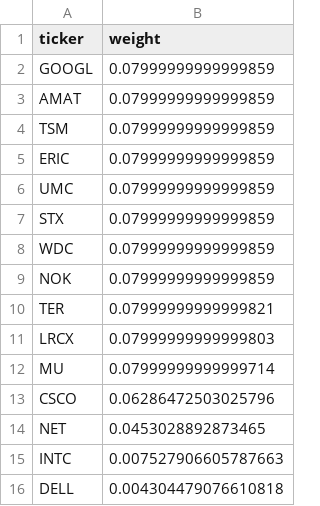
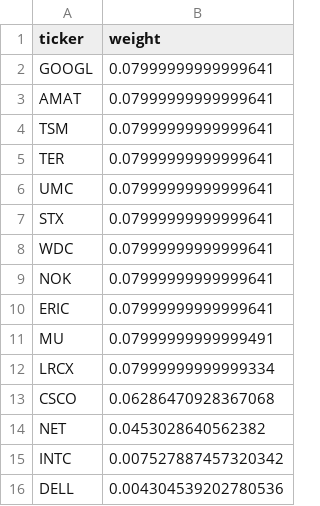
Before and after one commit to illaoiskeng/CognivectaX, a CSV file: data/weights_latest.csv, drawn as a sheet.

```diff
--- a/data/weights_latest.csv
+++ b/data/weights_latest.csv
@@ -1,16 +1,16 @@
 ticker,weight
-GOOGL,0.07999999999999859
-AMAT,0.07999999999999859
-TSM,0.07999999999999859
-ERIC,0.07999999999999859
-UMC,0.07999999999999859
-STX,0.07999999999999859
-WDC,0.07999999999999859
-NOK,0.07999999999999859
-TER,0.07999999999999821
-LRCX,0.07999999999999803
-MU,0.07999999999999714
-CSCO,0.06286472503025796
-NET,0.0453028892873465
-INTC,0.007527906605787663
-DELL,0.004304479076610818
+GOOGL,0.07999999999999641
+AMAT,0.07999999999999641
+TSM,0.07999999999999641
+TER,0.07999999999999641
+UMC,0.07999999999999641
+STX,0.07999999999999641
+WDC,0.07999999999999641
+NOK,0.07999999999999641
+ERIC,0.07999999999999641
+MU,0.07999999999999491
+LRCX,0.07999999999999334
+CSCO,0.06286470928367068
+NET,0.0453028640562382
+INTC,0.007527887457320342
+DELL,0.004304539202780536
```
Also changed, not shown: data/papertrade/portfolio_value_daily.csv, data/papertrade/weights_rebalance.csv.
